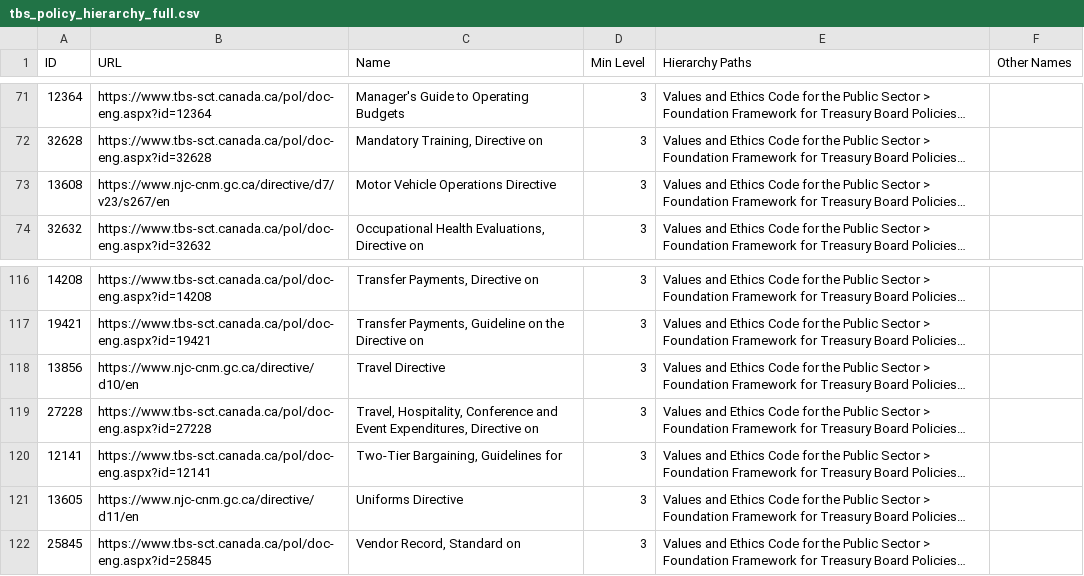
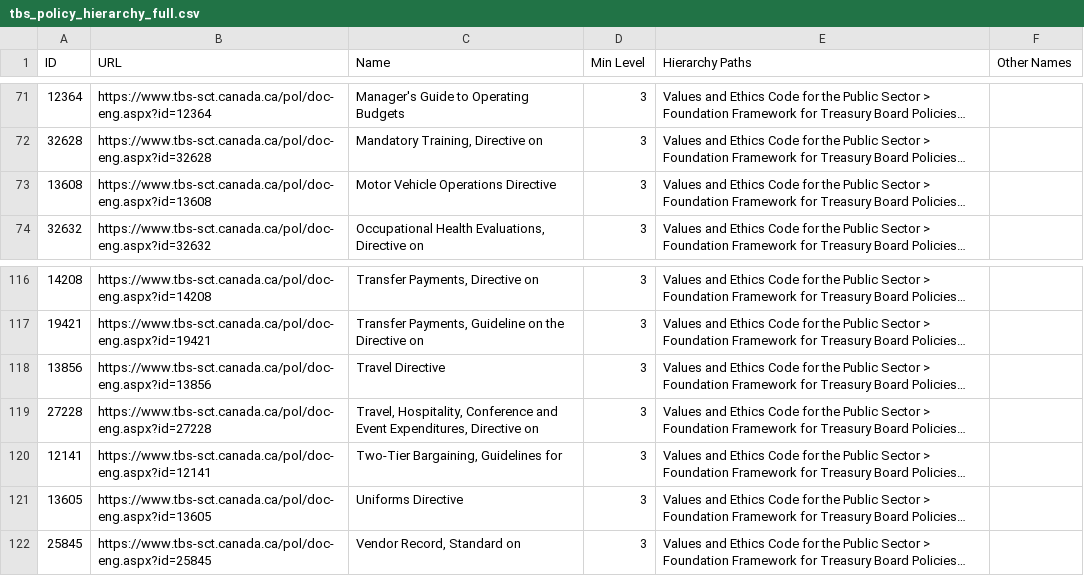
Before and after one commit to PatLittle/TBS-Policy-Hawk, a CSV file: data/tbs_policy_hierarchy_full.csv, drawn as a sheet; only a part is shown, gaps mark what is left out; long unchanged cells end in …; the diff names each change by its address in the sheet, - before the commit and + after, or states it on an @@ line.

```diff
--- a/data/tbs_policy_hierarchy_full.csv
+++ b/data/tbs_policy_hierarchy_full.csv
-B73 (URL): https://www.njc-cnm.gc.ca/directive/d7/v23/s267/en
+B73 (URL): https://www.tbs-sct.canada.ca/pol/doc-eng.aspx?id=13608
-B118 (URL): https://www.njc-cnm.gc.ca/directive/d10/en
+B118 (URL): https://www.tbs-sct.canada.ca/pol/doc-eng.aspx?id=13856
-B121 (URL): https://www.njc-cnm.gc.ca/directive/d11/en
+B121 (URL): https://www.tbs-sct.canada.ca/pol/doc-eng.aspx?id=13605
```
